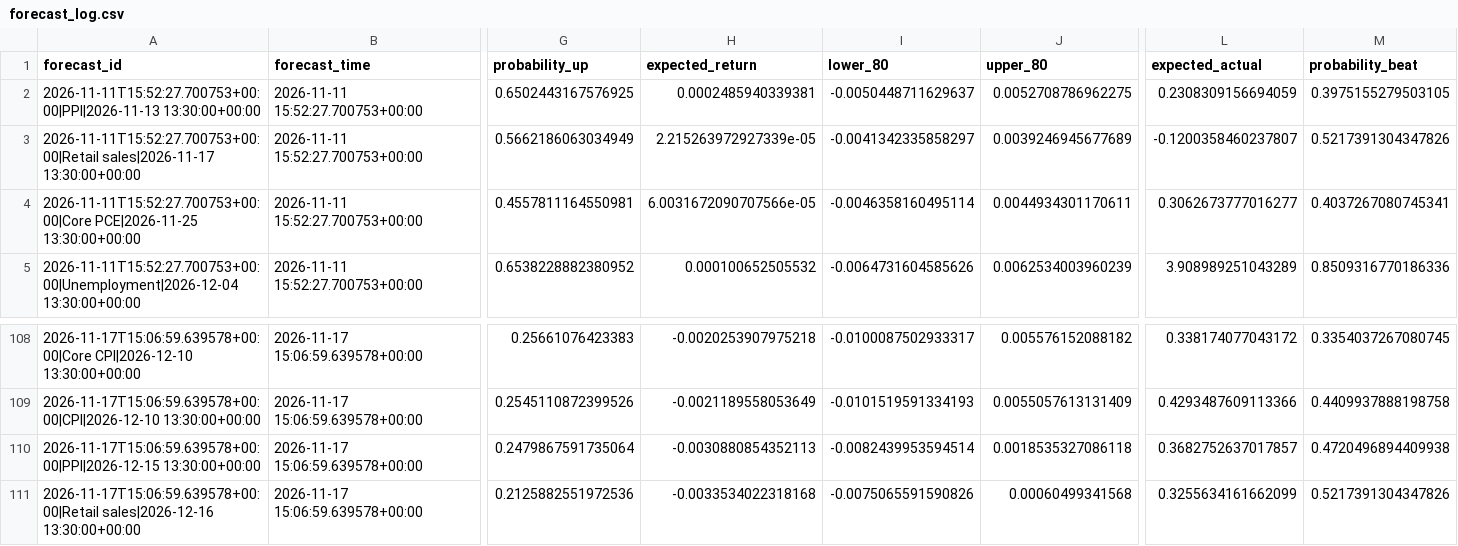
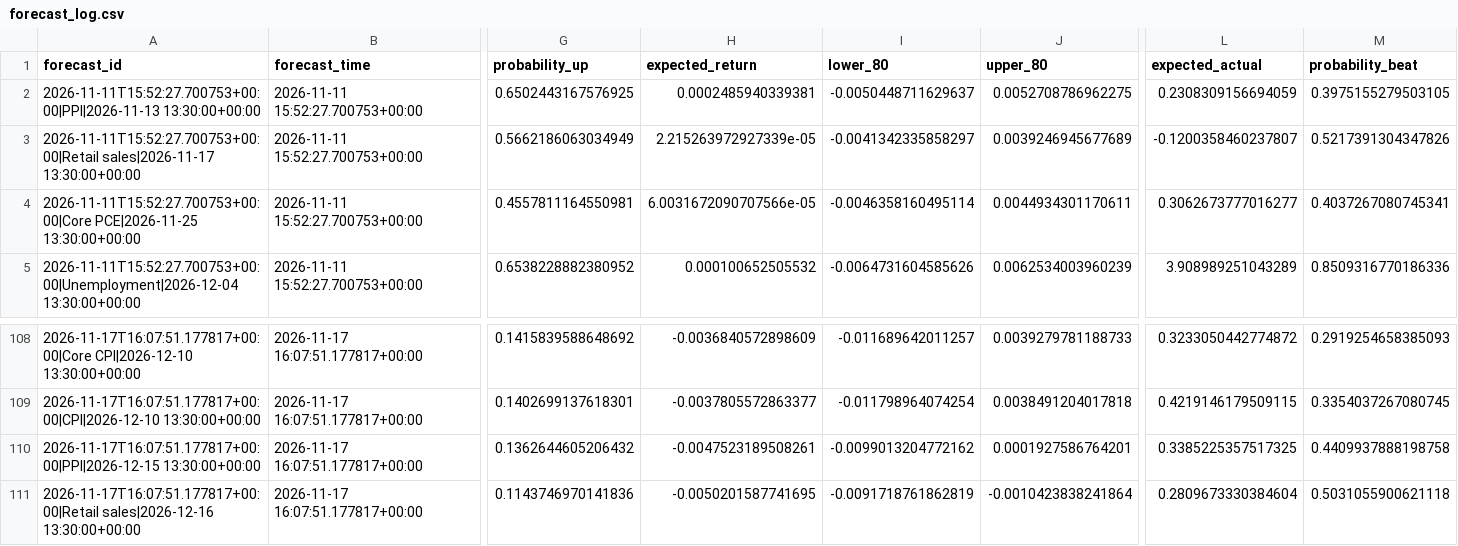
Before and after one commit to nkrabby/gold-news-model, a CSV file: outputs/forecast_log.csv, drawn as a sheet; only a part is shown, gaps mark what is left out; the diff covers the shown part only; the diff names each change by its address in the sheet, - before the commit and + after, or states it on an @@ line.

```diff
--- a/outputs/forecast_log.csv
+++ b/outputs/forecast_log.csv
-A108 (forecast_id): 2026-11-17T15:06:59.639578+00:00|Core CPI|2026-12-10 13:30:00+00:00
+A108 (forecast_id): 2026-11-17T16:07:51.177817+00:00|Core CPI|2026-12-10 13:30:00+00:00
-B108:B111 (forecast_time): 2026-11-17 15:06:59.639578+00:00
+B108:B111 (forecast_time): 2026-11-17 16:07:51.177817+00:00
-G108 (probability_up): 0.25661076423383
+G108 (probability_up): 0.1415839588648692
-H108 (expected_return): -0.0020253907975218
+H108 (expected_return): -0.0036840572898609
-I108 (lower_80): -0.0100087502933317
+I108 (lower_80): -0.011689642011257
-J108 (upper_80): 0.005576152088182
+J108 (upper_80): 0.0039279781188733
-L108 (expected_actual): 0.338174077043172
+L108 (expected_actual): 0.3233050442774872
-M108 (probability_beat): 0.3354037267080745
+M108 (probability_beat): 0.2919254658385093
-A109 (forecast_id): 2026-11-17T15:06:59.639578+00:00|CPI|2026-12-10 13:30:00+00:00
+A109 (forecast_id): 2026-11-17T16:07:51.177817+00:00|CPI|2026-12-10 13:30:00+00:00
-G109 (probability_up): 0.2545110872399526
+G109 (probability_up): 0.1402699137618301
-H109 (expected_return): -0.0021189558053649
+H109 (expected_return): -0.0037805572863377
-I109 (lower_80): -0.0101519591334193
+I109 (lower_80): -0.011798964074254
-J109 (upper_80): 0.0055057613131409
+J109 (upper_80): 0.0038491204017818
-L109 (expected_actual): 0.4293487609113366
+L109 (expected_actual): 0.4219146179509115
-M109 (probability_beat): 0.4409937888198758
+M109 (probability_beat): 0.3354037267080745
-A110 (forecast_id): 2026-11-17T15:06:59.639578+00:00|PPI|2026-12-15 13:30:00+00:00
+A110 (forecast_id): 2026-11-17T16:07:51.177817+00:00|PPI|2026-12-15 13:30:00+00:00
-G110 (probability_up): 0.2479867591735064
+G110 (probability_up): 0.1362644605206432
-H110 (expected_return): -0.0030880854352113
+H110 (expected_return): -0.0047523189508261
-I110 (lower_80): -0.0082439953594514
+I110 (lower_80): -0.0099013204772162
-J110 (upper_80): 0.0018535327086118
+J110 (upper_80): 0.0001927586764201
-L110 (expected_actual): 0.3682752637017857
+L110 (expected_actual): 0.3385225357517325
-M110 (probability_beat): 0.4720496894409938
+M110 (probability_beat): 0.4409937888198758
-A111 (forecast_id): 2026-11-17T15:06:59.639578+00:00|Retail sales|2026-12-16 13:30:00+00:00
+A111 (forecast_id): 2026-11-17T16:07:51.177817+00:00|Retail sales|2026-12-16 13:30:00+00:00
-G111 (probability_up): 0.2125882551972536
+G111 (probability_up): 0.1143746970141836
-H111 (expected_return): -0.0033534022318168
+H111 (expected_return): -0.0050201587741695
-I111 (lower_80): -0.0075065591590826
+I111 (lower_80): -0.0091718761862819
-J111 (upper_80): 0.00060499341568
+J111 (upper_80): -0.0010423838241864
-L111 (expected_actual): 0.3255634161662099
+L111 (expected_actual): 0.2809673330384604
-M111 (probability_beat): 0.5217391304347826
+M111 (probability_beat): 0.5031055900621118
```
Also changed, not shown: 74 edited cells elsewhere in this file, 2 other files.
